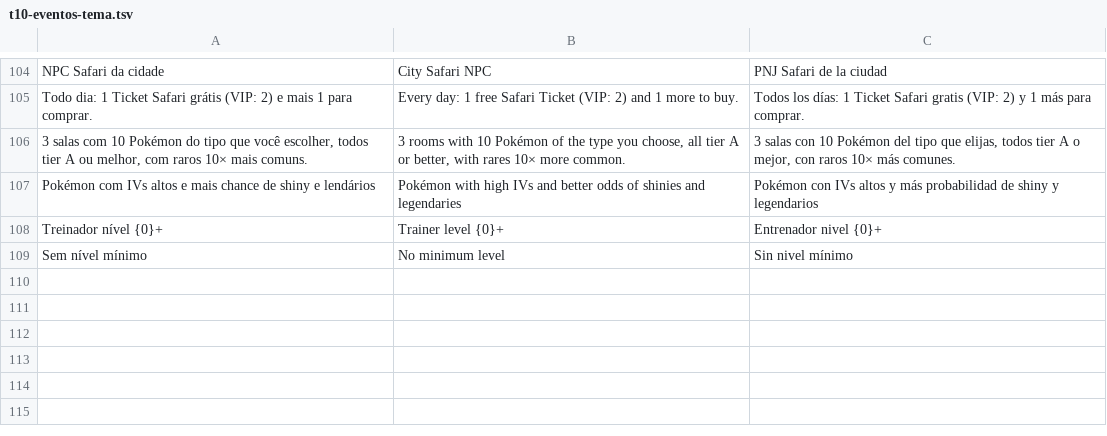
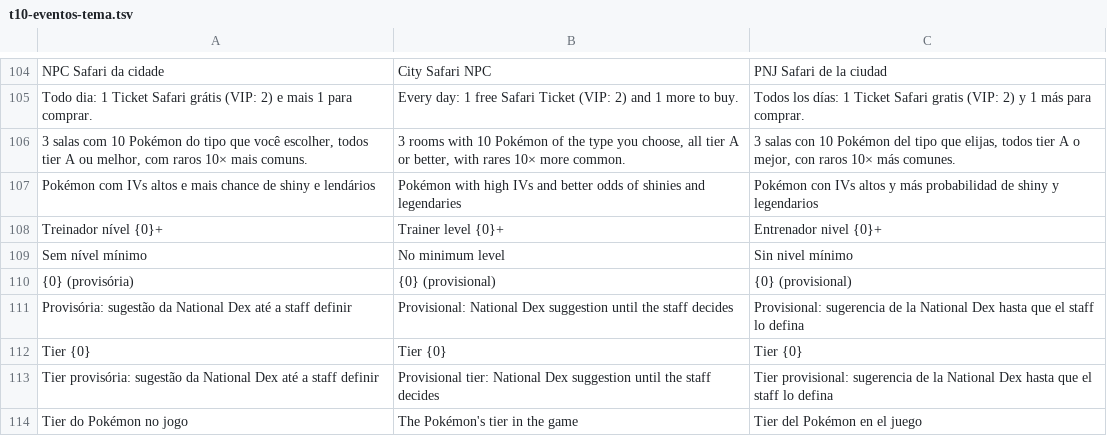
Before and after one commit to ohtoken1/PokeOrigins, a TSV file: scripts/idiomas/t10-eventos-tema.tsv, drawn as a sheet; only a part is shown, gaps mark what is left out; the diff names each change by its address in the sheet, - before the commit and + after, or states it on an @@ line.

```diff
--- a/scripts/idiomas/t10-eventos-tema.tsv
+++ b/scripts/idiomas/t10-eventos-tema.tsv
+row 110: {0} (provisória) | {0} (provisional) | {0} (provisional)
+row 111: Provisória: sugestão da National Dex até a staff definir | Provisional: National Dex suggestion until the staff decides | Provisional: sugerencia de la National Dex hasta que el staff lo defina
+row 112: Tier {0} | Tier {0} | Tier {0}
+row 113: Tier provisória: sugestão da National Dex até a staff definir | Provisional tier: National Dex suggestion until the staff decides | Tier provisional: sugerencia de la National Dex hasta que el staff lo defina
+row 114: Tier do Pokémon no jogo | The Pokémon's tier in the game | Tier del Pokémon en el juego
```
Also changed, not shown: 13 other files.
